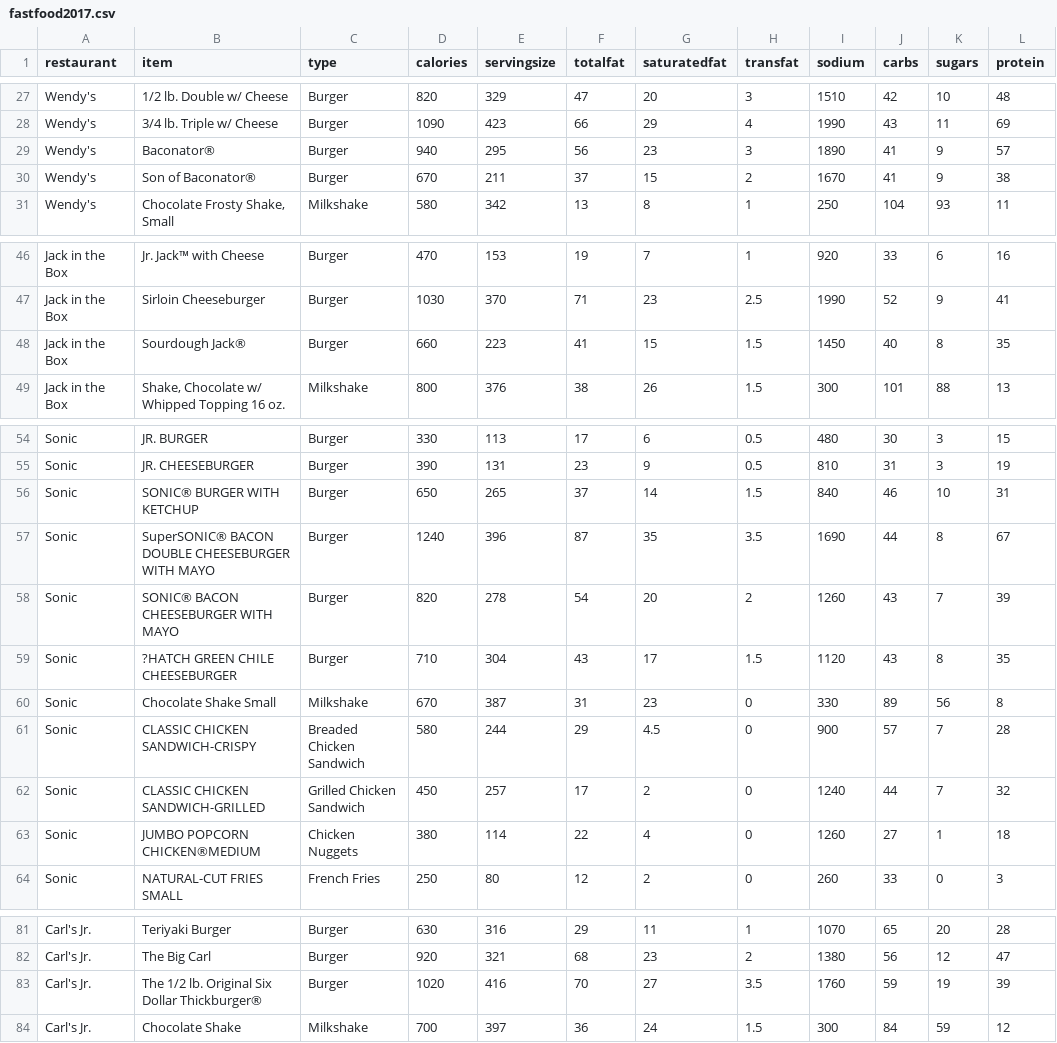
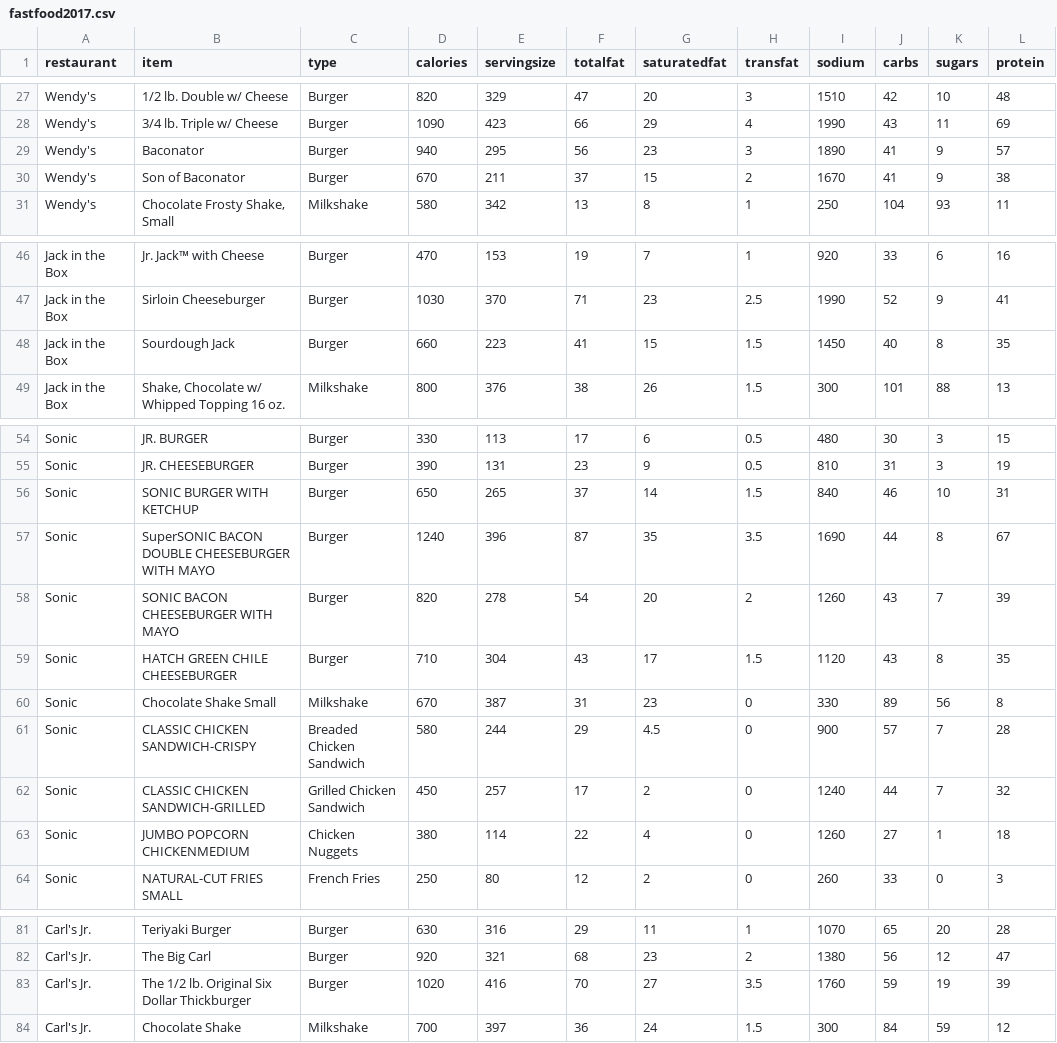
Before and after one commit to STAT-JET-ASU/Datasets, a CSV file: Instructor/fastfood2017.csv, drawn as a sheet; only a part is shown, gaps mark what is left out; the diff covers the shown part only.

```diff
--- a/Instructor/fastfood2017.csv
+++ b/Instructor/fastfood2017.csv
@@ -28,4 +28,4 @@ Wendy's,1/2 lb. Double w/ Cheese,Burger,820,329,47,20,3,1510,42,10,48
 Wendy's,3/4 lb. Triple w/ Cheese,Burger,1090,423,66,29,4,1990,43,11,69
-Wendy's,Baconator®,Burger,940,295,56,23,3,1890,41,9,57
-Wendy's,Son of Baconator®,Burger,670,211,37,15,2,1670,41,9,38
+Wendy's,Baconator,Burger,940,295,56,23,3,1890,41,9,57
+Wendy's,Son of Baconator,Burger,670,211,37,15,2,1670,41,9,38
 Wendy's,"Chocolate Frosty Shake, Small",Milkshake,580,342,13,8,1,250,104,93,11
@@ -47,3 +47,3 @@ Jack in the Box,Jr. Jack™ with Cheese,Burger,470,153,19,7,1,920,33,6,16
 Jack in the Box,Sirloin Cheeseburger,Burger,1030,370,71,23,2.5,1990,52,9,41
-Jack in the Box,Sourdough Jack®,Burger,660,223,41,15,1.5,1450,40,8,35
+Jack in the Box,Sourdough Jack,Burger,660,223,41,15,1.5,1450,40,8,35
 Jack in the Box,"Shake, Chocolate w/ Whipped Topping 16 oz.",Milkshake,800,376,38,26,1.5,300,101,88,13
@@ -55,6 +55,6 @@ Sonic,JR. BURGER,Burger,330,113,17,6,0.5,480,30,3,15
 Sonic,JR. CHEESEBURGER,Burger,390,131,23,9,0.5,810,31,3,19
-Sonic,SONIC® BURGER WITH KETCHUP,Burger,650,265,37,14,1.5,840,46,10,31
-Sonic,SuperSONIC® BACON DOUBLE CHEESEBURGER WITH MAYO,Burger,1240,396,87,35,3.5,1690,44,8,67
-Sonic,SONIC® BACON CHEESEBURGER WITH MAYO,Burger,820,278,54,20,2,1260,43,7,39
-Sonic,?HATCH GREEN CHILE CHEESEBURGER,Burger,710,304,43,17,1.5,1120,43,8,35
+Sonic,SONIC BURGER WITH KETCHUP,Burger,650,265,37,14,1.5,840,46,10,31
+Sonic,SuperSONIC BACON DOUBLE CHEESEBURGER WITH MAYO,Burger,1240,396,87,35,3.5,1690,44,8,67
+Sonic,SONIC BACON CHEESEBURGER WITH MAYO,Burger,820,278,54,20,2,1260,43,7,39
+Sonic,HATCH GREEN CHILE CHEESEBURGER,Burger,710,304,43,17,1.5,1120,43,8,35
 Sonic,Chocolate Shake Small,Milkshake,670,387,31,23,0,330,89,56,8
@@ -62,3 +62,3 @@ Sonic,CLASSIC CHICKEN SANDWICH-CRISPY,Breaded Chicken Sandwich,580,244,29,4.5,0,
 Sonic,CLASSIC CHICKEN SANDWICH-GRILLED,Grilled Chicken Sandwich,450,257,17,2,0,1240,44,7,32
-Sonic,JUMBO POPCORN CHICKEN®MEDIUM,Chicken Nuggets,380,114,22,4,0,1260,27,1,18
+Sonic,JUMBO POPCORN CHICKENMEDIUM,Chicken Nuggets,380,114,22,4,0,1260,27,1,18
 Sonic,NATURAL-CUT FRIES SMALL,French Fries,250,80,12,2,0,260,33,0,3
@@ -82,3 +82,3 @@ Carl's Jr.,Teriyaki Burger,Burger,630,316,29,11,1,1070,65,20,28
 Carl's Jr.,The Big Carl,Burger,920,321,68,23,2,1380,56,12,47
-Carl's Jr.,The 1/2 lb. Original Six Dollar Thickburger®,Burger,1020,416,70,27,3.5,1760,59,19,39
+Carl's Jr.,The 1/2 lb. Original Six Dollar Thickburger,Burger,1020,416,70,27,3.5,1760,59,19,39
 Carl's Jr.,Chocolate Shake,Milkshake,700,397,36,24,1.5,300,84,59,12
```
Also changed, not shown: 12 edited cells elsewhere in this file.
